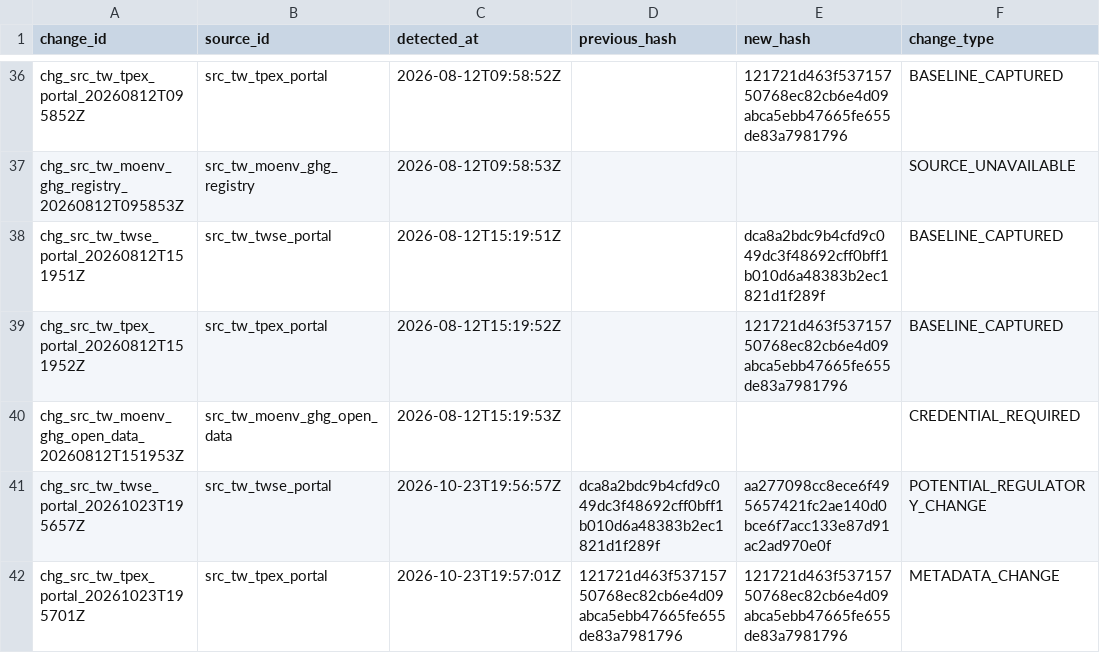
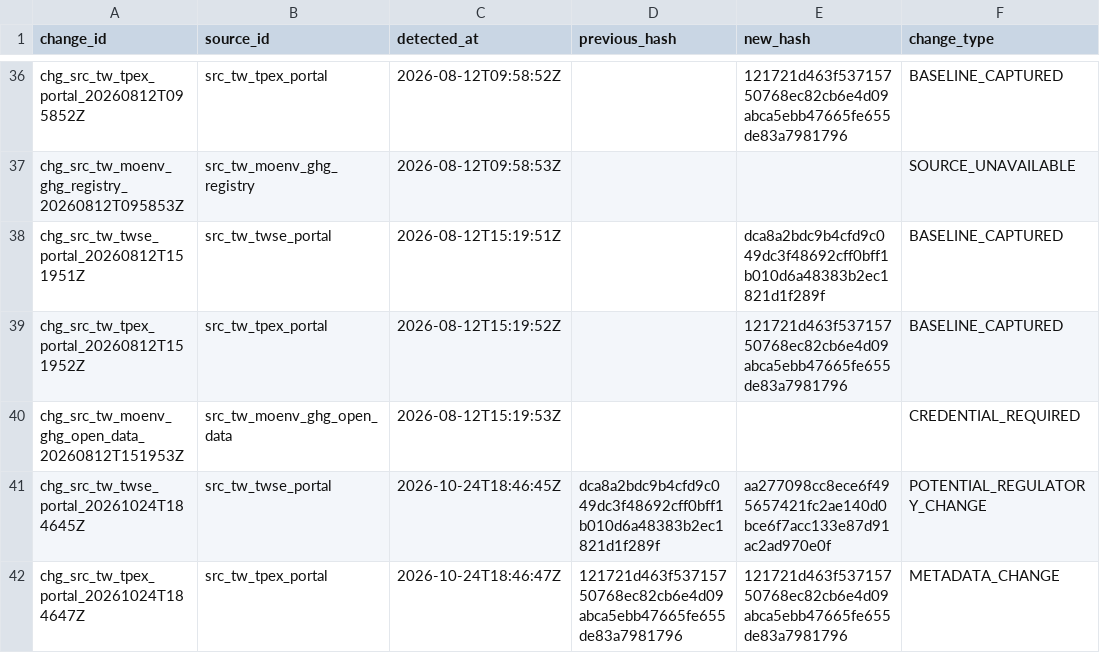
Before and after one commit to Ting-En-Chien/carbon-evidence-ledger-tw, a CSV file: data/regulatory/regulatory_change_log.csv, drawn as a sheet; only a part is shown, gaps mark what is left out; the diff names each change by its address in the sheet, - before the commit and + after, or states it on an @@ line.

```diff
--- a/data/regulatory/regulatory_change_log.csv
+++ b/data/regulatory/regulatory_change_log.csv
-A41 (change_id): chg_src_tw_twse_portal_20261023T195657Z
+A41 (change_id): chg_src_tw_twse_portal_20261024T184645Z
-C41 (detected_at): 2026-10-23T19:56:57Z
+C41 (detected_at): 2026-10-24T18:46:45Z
-A42 (change_id): chg_src_tw_tpex_portal_20261023T195701Z
+A42 (change_id): chg_src_tw_tpex_portal_20261024T184647Z
-C42 (detected_at): 2026-10-23T19:57:01Z
+C42 (detected_at): 2026-10-24T18:46:47Z
```
Also changed, not shown: data/regulatory/source_freshness_state.csv, 3 other files.
